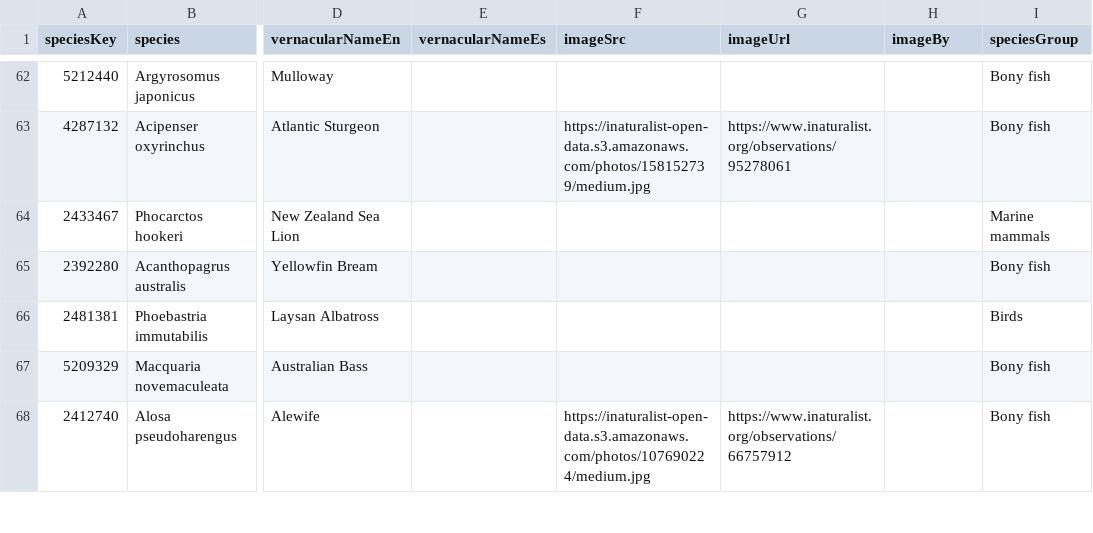
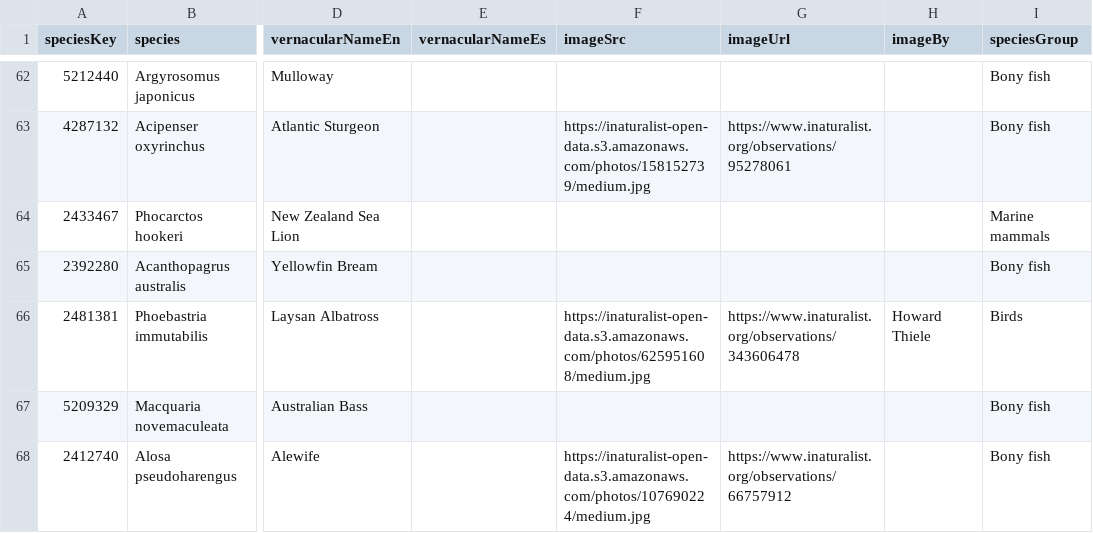
Before and after one commit to ETakola/hp-wild-moves-EL, a CSV file: _data/species.csv, drawn as a sheet; only a part is shown, gaps mark what is left out; the diff covers the shown part only; the diff names each change by its address in the sheet, - before the commit and + after, or states it on an @@ line.

Commit message:
Add bird photos

```diff
--- a/_data/species.csv
+++ b/_data/species.csv
-F66 (imageSrc): (empty)
+F66 (imageSrc): https://inaturalist-open-data.s3.amazonaws.com/photos/625951608/medium.jpg
-G66 (imageUrl): (empty)
+G66 (imageUrl): https://www.inaturalist.org/observations/343606478
-H66 (imageBy): (empty)
+H66 (imageBy): Howard Thiele
```
Also changed, not shown: 24 edited cells elsewhere in this file.
